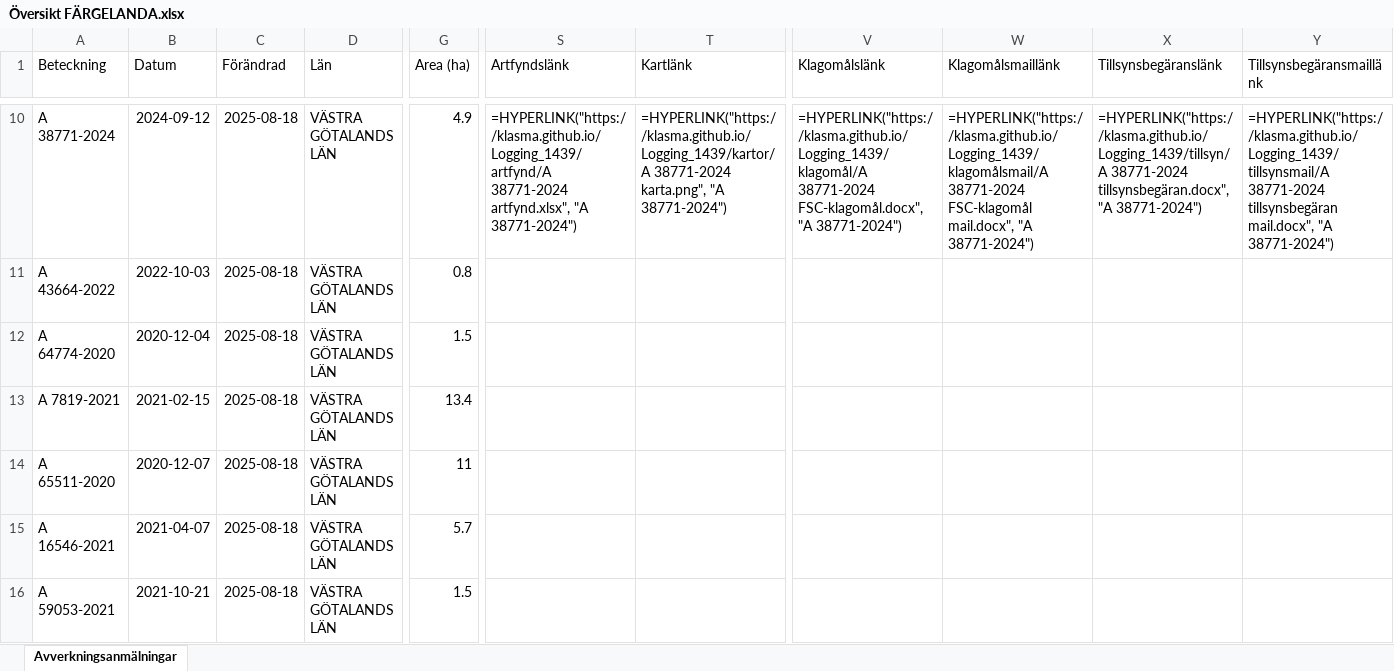
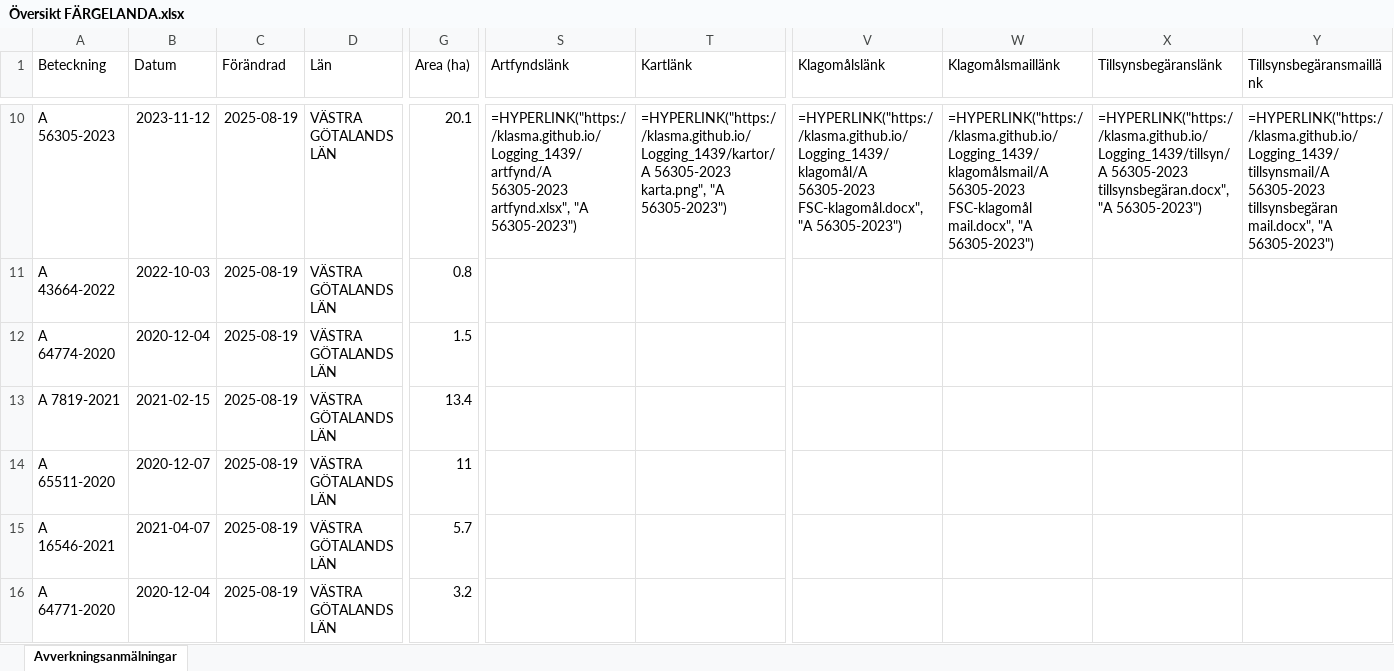
Before and after one commit to klasma/Logging_1439, an Excel workbook: Översikt FÄRGELANDA.xlsx, sheet Avverkningsanmälningar, drawn as a sheet; only a part is shown, gaps mark what is left out; values as stored, in another font and other column widths than the file's, no borders; formulas without a stored value are shown as written; the diff covers the shown part only; the diff names each change by its address in the sheet, - before the commit and + after, or states it on an @@ line.

```diff
--- a/Översikt FÄRGELANDA.xlsx (sheet Avverkningsanmälningar)
+++ b/Översikt FÄRGELANDA.xlsx (sheet Avverkningsanmälningar)
-A10 (Beteckning): A 38771-2024
+A10 (Beteckning): A 56305-2023
-B10 (Datum): 2024-09-12
+B10 (Datum): 2023-11-12
-C10:C16 (Förändrad): 2025-08-18
+C10:C16 (Förändrad): 2025-08-19
-G10 (Area (ha)): 4.9
+G10 (Area (ha)): 20.1
-S10 (Artfyndslänk): =HYPERLINK("https://klasma.github.io/Logging_1439/artfynd/A 38771-2024 artfynd.xlsx", "A 38771-2024")
+S10 (Artfyndslänk): =HYPERLINK("https://klasma.github.io/Logging_1439/artfynd/A 56305-2023 artfynd.xlsx", "A 56305-2023")
-T10 (Kartlänk): =HYPERLINK("https://klasma.github.io/Logging_1439/kartor/A 38771-2024 karta.png", "A 38771-2024")
+T10 (Kartlänk): =HYPERLINK("https://klasma.github.io/Logging_1439/kartor/A 56305-2023 karta.png", "A 56305-2023")
-V10 (Klagomålslänk): =HYPERLINK("https://klasma.github.io/Logging_1439/klagomål/A 38771-2024 FSC-klagomål.docx", "A 38771-2024")
+V10 (Klagomålslänk): =HYPERLINK("https://klasma.github.io/Logging_1439/klagomål/A 56305-2023 FSC-klagomål.docx", "A 56305-2023")
-W10 (Klagomålsmaillänk): =HYPERLINK("https://klasma.github.io/Logging_1439/klagomålsmail/A 38771-2024 FSC-klagomål mail.docx", "A 38771-2024")
+W10 (Klagomålsmaillänk): =HYPERLINK("https://klasma.github.io/Logging_1439/klagomålsmail/A 56305-2023 FSC-klagomål mail.docx", "A 56305-2023")
-X10 (Tillsynsbegäranslänk): =HYPERLINK("https://klasma.github.io/Logging_1439/tillsyn/A 38771-2024 tillsynsbegäran.docx", "A 38771-2024")
+X10 (Tillsynsbegäranslänk): =HYPERLINK("https://klasma.github.io/Logging_1439/tillsyn/A 56305-2023 tillsynsbegäran.docx", "A 56305-2023")
-Y10 (Tillsynsbegäransmaillänk): =HYPERLINK("https://klasma.github.io/Logging_1439/tillsynsmail/A 38771-2024 tillsynsbegäran mail.docx", "A 38771-2024")
+Y10 (Tillsynsbegäransmaillänk): =HYPERLINK("https://klasma.github.io/Logging_1439/tillsynsmail/A 56305-2023 tillsynsbegäran mail.docx", "A 56305-2023")
-A16 (Beteckning): A 59053-2021
+A16 (Beteckning): A 64771-2020
-B16 (Datum): 2021-10-21
+B16 (Datum): 2020-12-04
-G16 (Area (ha)): 1.5
+G16 (Area (ha)): 3.2
```
Also changed, not shown: 1333 edited cells elsewhere in this sheet, artfynd/A 1171-2023 artfynd.xlsx, artfynd/A 33191-2022 artfynd.xlsx, 47 other files.
